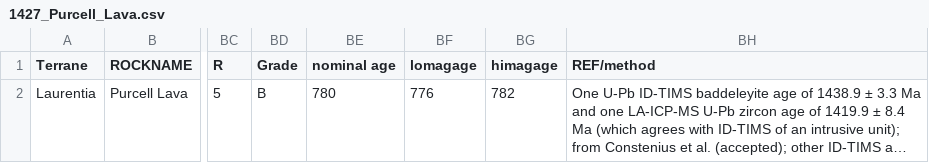
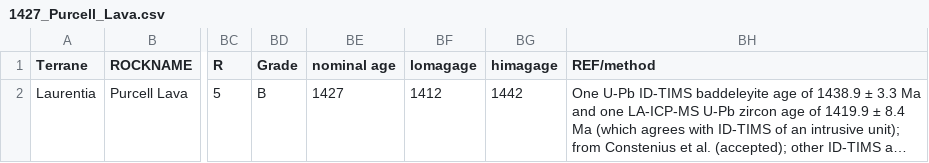
Before and after one commit to Swanson-Hysell-Group/2026_Laurentia_Precambrian_poles, a CSV file: data/nordic_summaries/1427_Purcell_Lava.csv, drawn as a sheet; only a part is shown, gaps mark what is left out; long unchanged cells end in …; the diff names each change by its address in the sheet, - before the commit and + after, or states it on an @@ line.

Commit message:
Updating Nordic Summaries for Purcell Lava and McNamara notebook
Added Study Lat Long common, Site Mean Direction, and Nordic Pmag Lines

```diff
--- a/data/nordic_summaries/1427_Purcell_Lava.csv
+++ b/data/nordic_summaries/1427_Purcell_Lava.csv
-BE2 (nominal age): 780
+BE2 (nominal age): 1427
-BF2 (lomagage): 776
+BF2 (lomagage): 1412
-BG2 (himagage): 782
+BG2 (himagage): 1442
```
Also changed, not shown: 6 other files.
